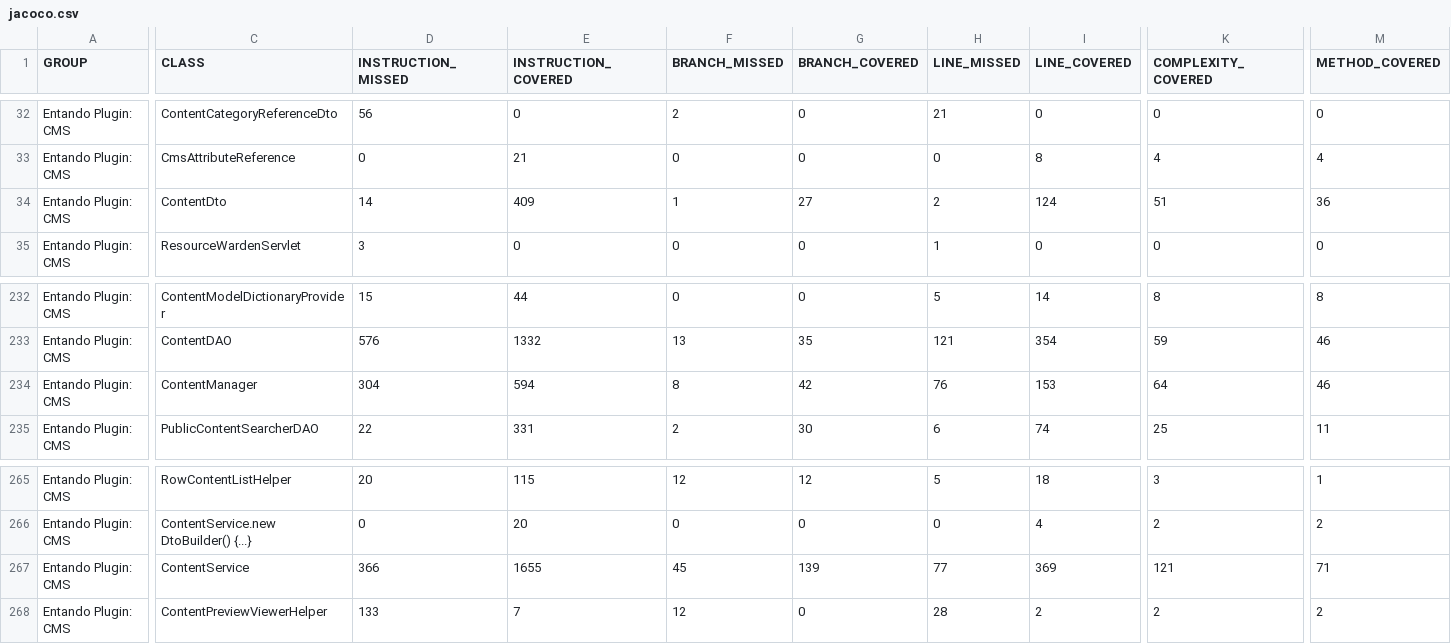
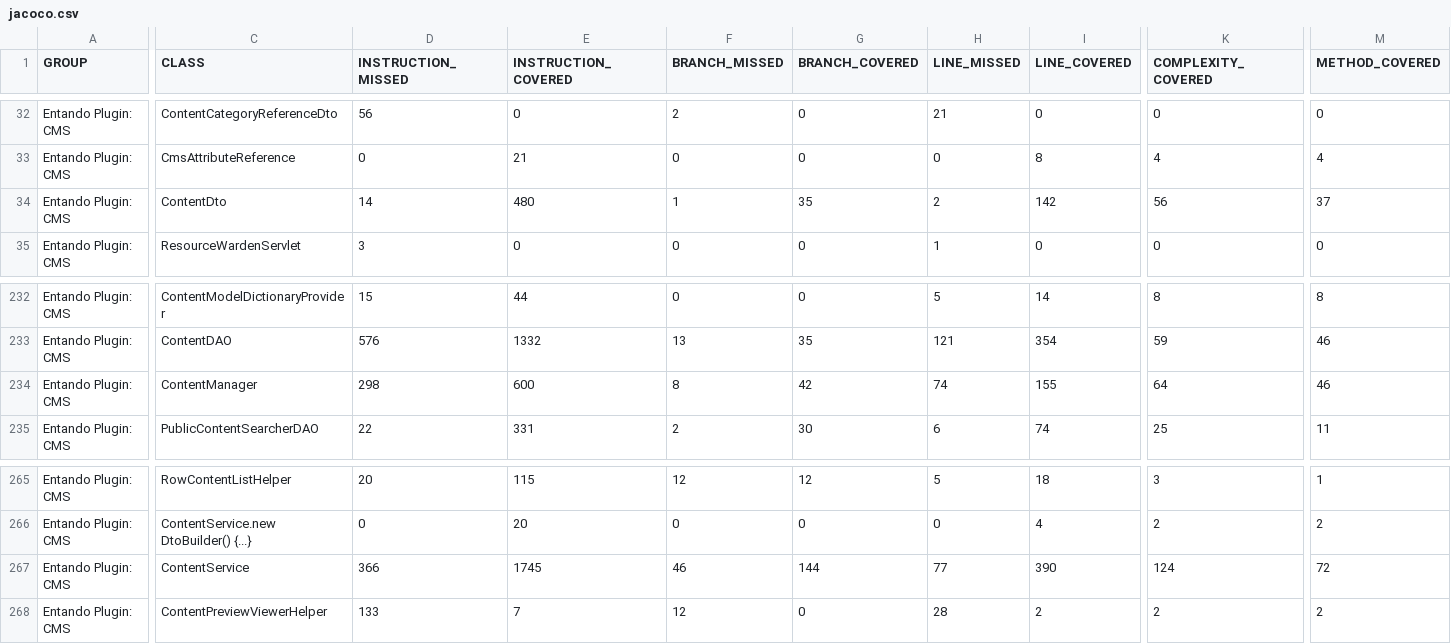
Before and after one commit to entando-k8s/devops-results-06-07-2021, a CSV file: entando-plugin-jacms/master/jacoco/jacoco.csv, drawn as a sheet; only a part is shown, gaps mark what is left out; the diff covers the shown part only; the diff names each change by its address in the sheet, - before the commit and + after, or states it on an @@ line.

Commit message:
Publishing files for path entando-plugin-jacms/master

```diff
--- a/entando-plugin-jacms/master/jacoco/jacoco.csv
+++ b/entando-plugin-jacms/master/jacoco/jacoco.csv
-E34 (INSTRUCTION_COVERED): 409
+E34 (INSTRUCTION_COVERED): 480
-G34 (BRANCH_COVERED): 27
+G34 (BRANCH_COVERED): 35
-I34 (LINE_COVERED): 124
+I34 (LINE_COVERED): 142
-K34 (COMPLEXITY_COVERED): 51
+K34 (COMPLEXITY_COVERED): 56
-M34 (METHOD_COVERED): 36
+M34 (METHOD_COVERED): 37
-D234 (INSTRUCTION_MISSED): 304
+D234 (INSTRUCTION_MISSED): 298
-E234 (INSTRUCTION_COVERED): 594
+E234 (INSTRUCTION_COVERED): 600
-H234 (LINE_MISSED): 76
+H234 (LINE_MISSED): 74
-I234 (LINE_COVERED): 153
+I234 (LINE_COVERED): 155
-E267 (INSTRUCTION_COVERED): 1655
+E267 (INSTRUCTION_COVERED): 1745
-F267 (BRANCH_MISSED): 45
+F267 (BRANCH_MISSED): 46
-G267 (BRANCH_COVERED): 139
+G267 (BRANCH_COVERED): 144
-I267 (LINE_COVERED): 369
+I267 (LINE_COVERED): 390
-K267 (COMPLEXITY_COVERED): 121
+K267 (COMPLEXITY_COVERED): 124
-M267 (METHOD_COVERED): 71
+M267 (METHOD_COVERED): 72
```
Also changed, not shown: 1 edited cell elsewhere in this file, 28 other files.
